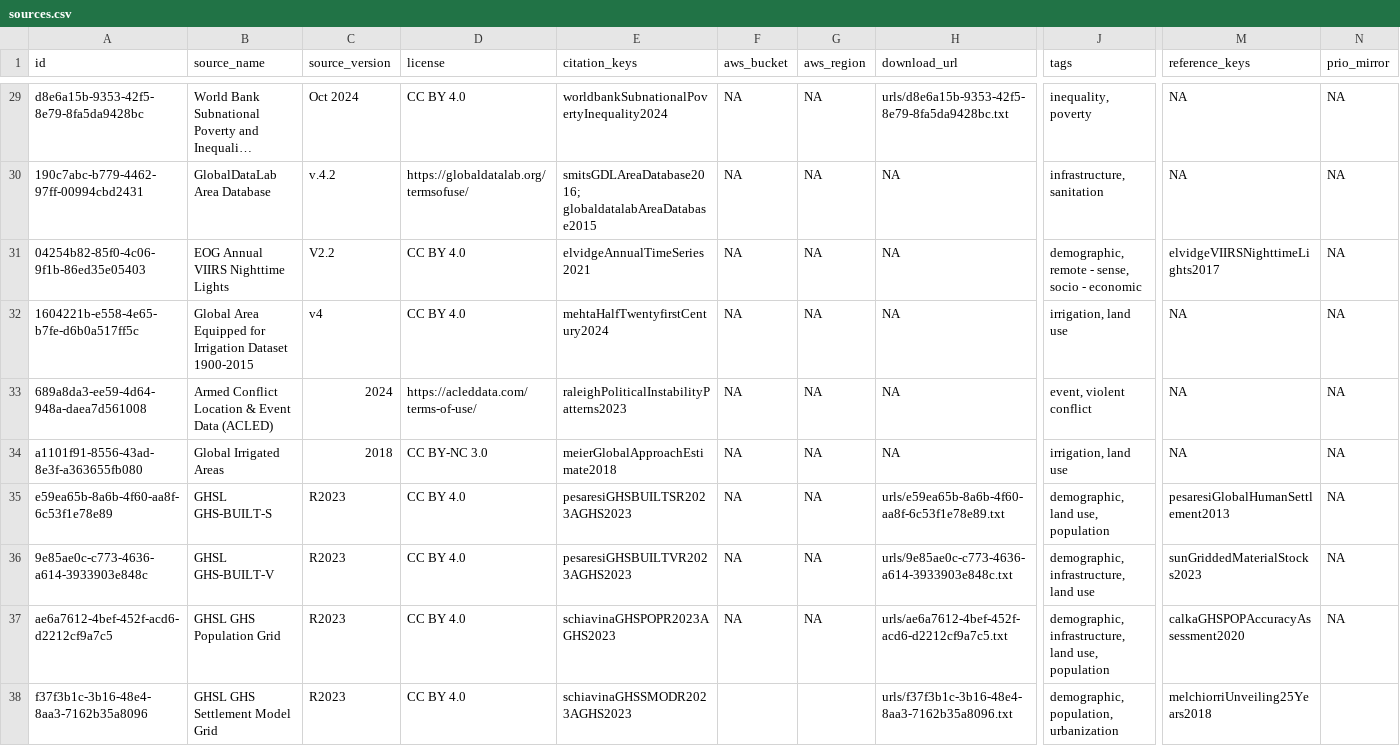
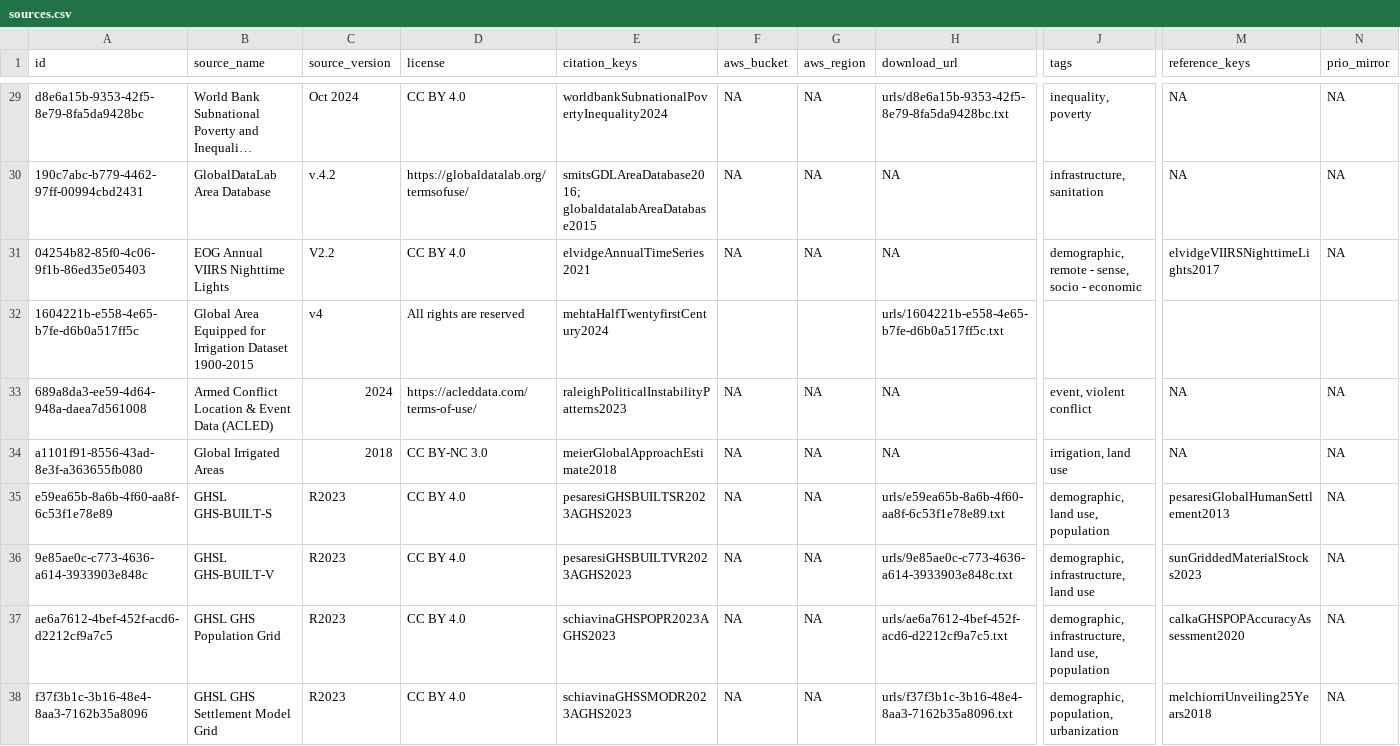
Before and after one commit to prio-data/priogrid, a CSV file: data_raw/sources.csv, drawn as a sheet; only a part is shown, gaps mark what is left out; long unchanged cells end in …; the diff names each change by its address in the sheet, - before the commit and + after, or states it on an @@ line.

Commit message:
added download urls for GAEI dataset

```diff
--- a/data_raw/sources.csv
+++ b/data_raw/sources.csv
-D32 (license): CC BY 4.0
+D32 (license): All rights are reserved
-F32 (aws_bucket): NA
+F32 (aws_bucket): (empty)
-G32 (aws_region): NA
+G32 (aws_region): (empty)
-H32 (download_url): NA
+H32 (download_url): urls/1604221b-e558-4e65-b7fe-d6b0a517ff5c.txt
-J32 (tags): irrigation, land use
+J32 (tags): (empty)
-M32 (reference_keys): NA
+M32 (reference_keys): (empty)
-N32 (prio_mirror): NA
+N32 (prio_mirror): (empty)
-F38 (aws_bucket): (empty)
+F38 (aws_bucket): NA
-G38 (aws_region): (empty)
+G38 (aws_region): NA
-N38 (prio_mirror): (empty)
+N38 (prio_mirror): NA
```
Also changed, not shown: 1 other file.
